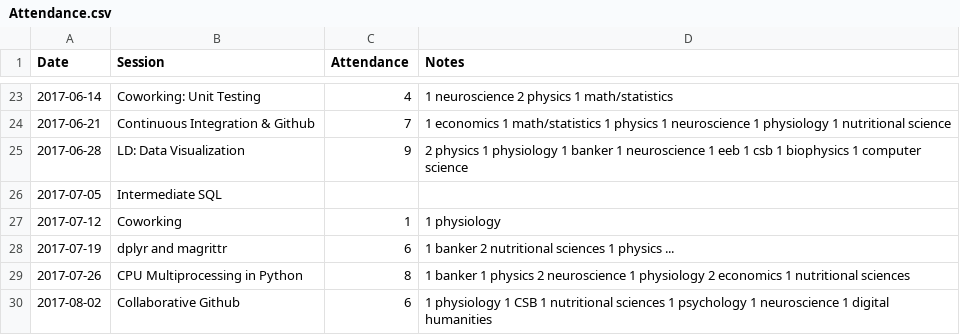
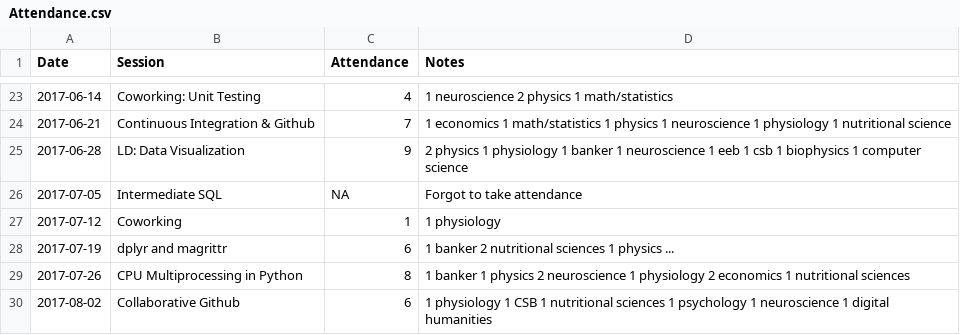
Before and after one commit to UofTCoders/council, a CSV file: Attendance.csv, drawn as a sheet; only a part is shown, gaps mark what is left out.

Commit message:
Added NA to one of the weeks

```diff
--- a/Attendance.csv
+++ b/Attendance.csv
@@ -25,3 +25,3 @@ Date,Session,Attendance,Notes,
 2017-06-28,LD: Data Visualization,9,2 physics 1 physiology 1 banker 1 neuroscience 1 eeb 1 csb 1 biophysics 1 computer science,
-2017-07-05,Intermediate SQL,,,
+2017-07-05,Intermediate SQL,NA,Forgot to take attendance,
 2017-07-12,Coworking,1,1 physiology,
```
